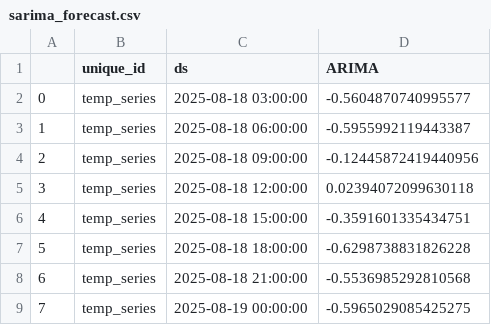
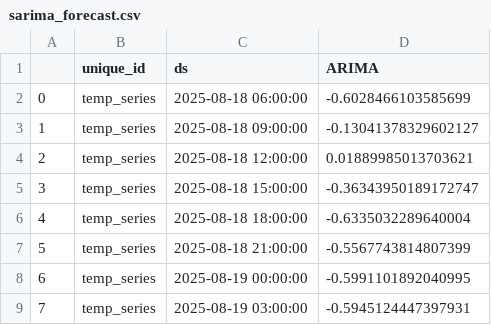
Before and after one commit to Myboo235/weather_forecast_app, a CSV file: model/sarima/sarima_forecast.csv, drawn as a sheet.

```diff
--- a/model/sarima/sarima_forecast.csv
+++ b/model/sarima/sarima_forecast.csv
@@ -1,9 +1,9 @@
 ,unique_id,ds,ARIMA
-0,temp_series,2025-08-18 03:00:00,-0.5604870740995577
-1,temp_series,2025-08-18 06:00:00,-0.5955992119443387
-2,temp_series,2025-08-18 09:00:00,-0.12445872419440956
-3,temp_series,2025-08-18 12:00:00,0.02394072099630118
-4,temp_series,2025-08-18 15:00:00,-0.3591601335434751
-5,temp_series,2025-08-18 18:00:00,-0.6298738831826228
-6,temp_series,2025-08-18 21:00:00,-0.5536985292810568
-7,temp_series,2025-08-19 00:00:00,-0.5965029085425275
+0,temp_series,2025-08-18 06:00:00,-0.6028466103585699
+1,temp_series,2025-08-18 09:00:00,-0.13041378329602127
+2,temp_series,2025-08-18 12:00:00,0.01889985013703621
+3,temp_series,2025-08-18 15:00:00,-0.36343950189172747
+4,temp_series,2025-08-18 18:00:00,-0.6335032289640004
+5,temp_series,2025-08-18 21:00:00,-0.5567743814807399
+6,temp_series,2025-08-19 00:00:00,-0.5991101892040995
+7,temp_series,2025-08-19 03:00:00,-0.5945124447397931
```
Also changed, not shown: model/sarima/sarima_forecast_reversed.csv.
